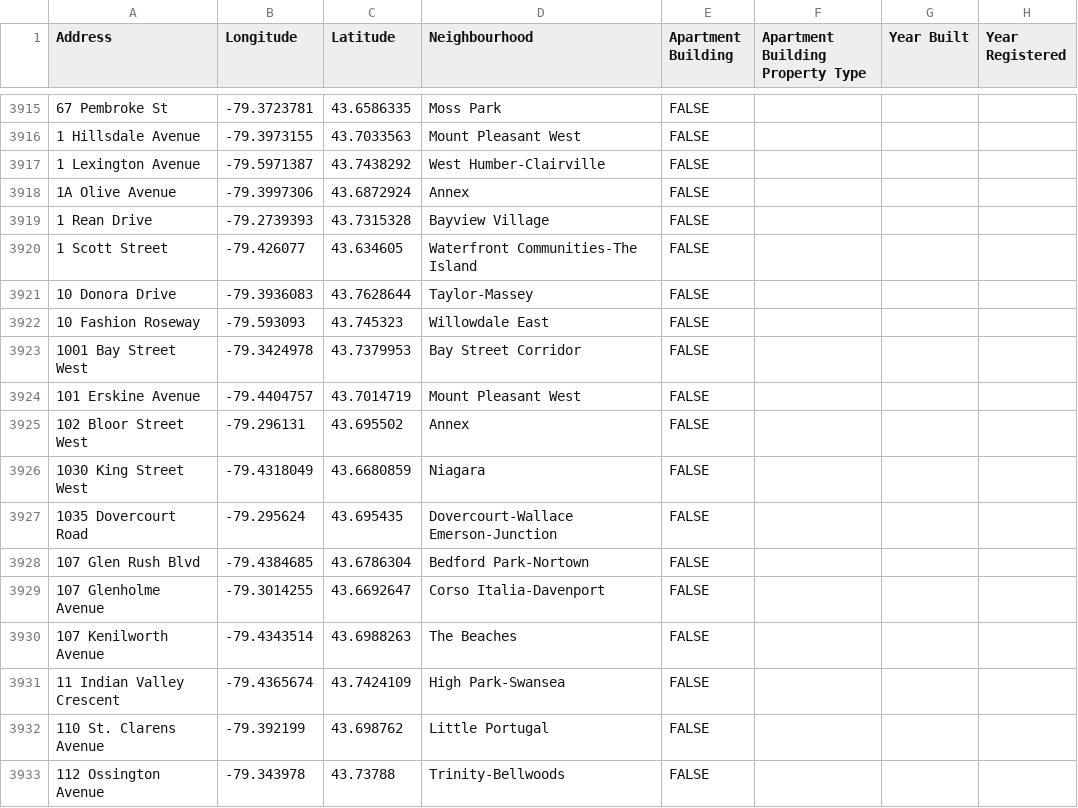
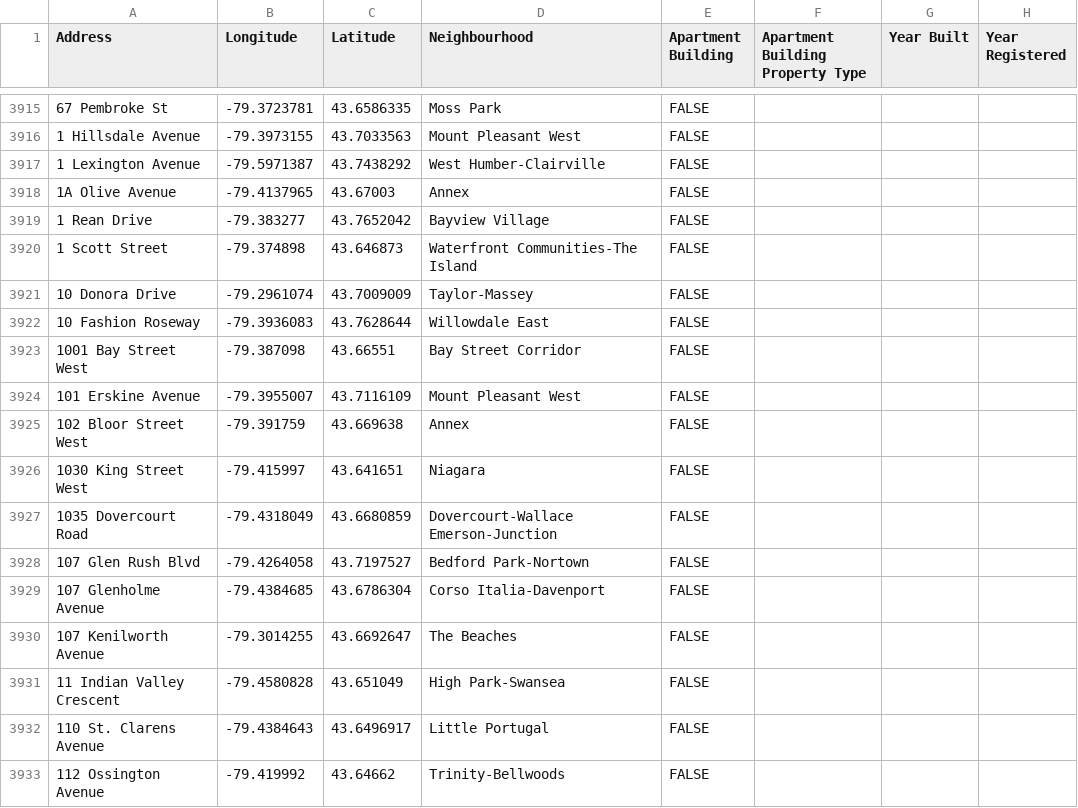
Before and after one commit to purposeanalytics/lemr, a CSV file: inst/extdata/Points Layers.csv, drawn as a sheet; only a part is shown, gaps mark what is left out; the diff covers the shown part only; the diff names each change by its address in the sheet, - before the commit and + after, or states it on an @@ line.

```diff
--- a/inst/extdata/Points Layers.csv
+++ b/inst/extdata/Points Layers.csv
-B3918 (Longitude): -79.3997306
+B3918 (Longitude): -79.4137965
-C3918 (Latitude): 43.6872924
+C3918 (Latitude): 43.67003
-B3919 (Longitude): -79.2739393
+B3919 (Longitude): -79.383277
-C3919 (Latitude): 43.7315328
+C3919 (Latitude): 43.7652042
-B3920 (Longitude): -79.426077
+B3920 (Longitude): -79.374898
-C3920 (Latitude): 43.634605
+C3920 (Latitude): 43.646873
-B3921 (Longitude): -79.3936083
+B3921 (Longitude): -79.2961074
-C3921 (Latitude): 43.7628644
+C3921 (Latitude): 43.7009009
-B3922 (Longitude): -79.593093
+B3922 (Longitude): -79.3936083
-C3922 (Latitude): 43.745323
+C3922 (Latitude): 43.7628644
-B3923 (Longitude): -79.3424978
+B3923 (Longitude): -79.387098
-C3923 (Latitude): 43.7379953
+C3923 (Latitude): 43.66551
-B3924 (Longitude): -79.4404757
+B3924 (Longitude): -79.3955007
-C3924 (Latitude): 43.7014719
+C3924 (Latitude): 43.7116109
-B3925 (Longitude): -79.296131
+B3925 (Longitude): -79.391759
-C3925 (Latitude): 43.695502
+C3925 (Latitude): 43.669638
-B3926 (Longitude): -79.4318049
+B3926 (Longitude): -79.415997
-C3926 (Latitude): 43.6680859
+C3926 (Latitude): 43.641651
-B3927 (Longitude): -79.295624
+B3927 (Longitude): -79.4318049
-C3927 (Latitude): 43.695435
+C3927 (Latitude): 43.6680859
-B3928 (Longitude): -79.4384685
+B3928 (Longitude): -79.4264058
-C3928 (Latitude): 43.6786304
+C3928 (Latitude): 43.7197527
-B3929 (Longitude): -79.3014255
+B3929 (Longitude): -79.4384685
-C3929 (Latitude): 43.6692647
+C3929 (Latitude): 43.6786304
-B3930 (Longitude): -79.4343514
+B3930 (Longitude): -79.3014255
-C3930 (Latitude): 43.6988263
+C3930 (Latitude): 43.6692647
-B3931 (Longitude): -79.4365674
+B3931 (Longitude): -79.4580828
-C3931 (Latitude): 43.7424109
+C3931 (Latitude): 43.651049
-B3932 (Longitude): -79.392199
+B3932 (Longitude): -79.4384643
-C3932 (Latitude): 43.698762
+C3932 (Latitude): 43.6496917
-B3933 (Longitude): -79.343978
+B3933 (Longitude): -79.419992
-C3933 (Latitude): 43.73788
+C3933 (Latitude): 43.64662
```
Also changed, not shown: 148 edited cells elsewhere in this file, 2 other files.
